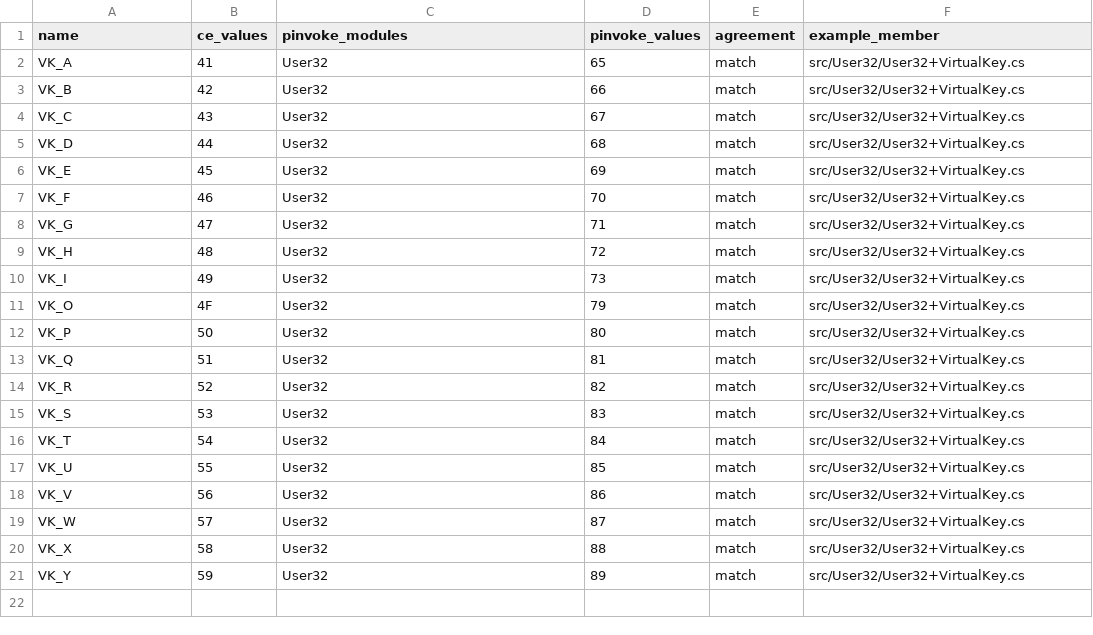
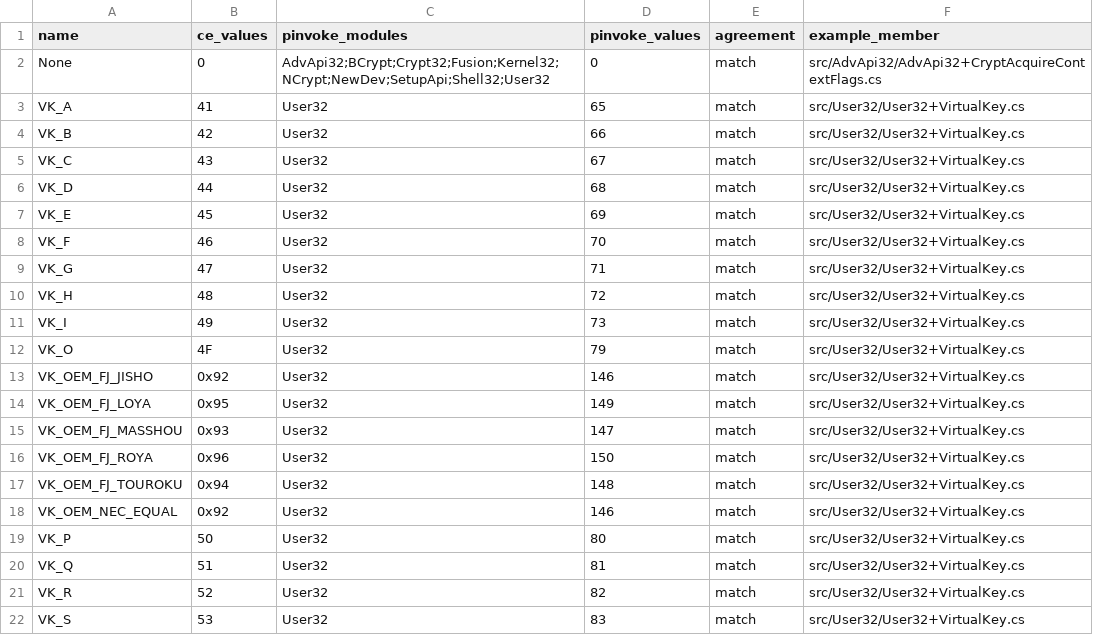
Before and after one commit to kagurasumusun/wince-corpus, a TSV file: knowledge/reports/constant-pinvoke-review.tsv, drawn as a sheet; only a part is shown; the shorter side is filled out with more unchanged rows.

```diff
--- a/knowledge/reports/constant-pinvoke-review.tsv
+++ b/knowledge/reports/constant-pinvoke-review.tsv
@@ -1,2 +1,3 @@
 name	ce_values	pinvoke_modules	pinvoke_values	agreement	example_member
+None	0	AdvApi32;BCrypt;Crypt32;Fusion;Kernel32;NCrypt;NewDev;SetupApi;Shell32;User32	0	match	src/AdvApi32/AdvApi32+CryptAcquireContextFlags.cs
 VK_A	41	User32	65	match	src/User32/User32+VirtualKey.cs
@@ -11,2 +12,8 @@ VK_I	49	User32	73	match	src/User32/User32+VirtualKey.cs
 VK_O	4F	User32	79	match	src/User32/User32+VirtualKey.cs
+VK_OEM_FJ_JISHO	0x92	User32	146	match	src/User32/User32+VirtualKey.cs
+VK_OEM_FJ_LOYA	0x95	User32	149	match	src/User32/User32+VirtualKey.cs
+VK_OEM_FJ_MASSHOU	0x93	User32	147	match	src/User32/User32+VirtualKey.cs
+VK_OEM_FJ_ROYA	0x96	User32	150	match	src/User32/User32+VirtualKey.cs
+VK_OEM_FJ_TOUROKU	0x94	User32	148	match	src/User32/User32+VirtualKey.cs
+VK_OEM_NEC_EQUAL	0x92	User32	146	match	src/User32/User32+VirtualKey.cs
 VK_P	50	User32	80	match	src/User32/User32+VirtualKey.cs
```
Also changed, not shown: data/license-scopes.tsv, 50 other files.
